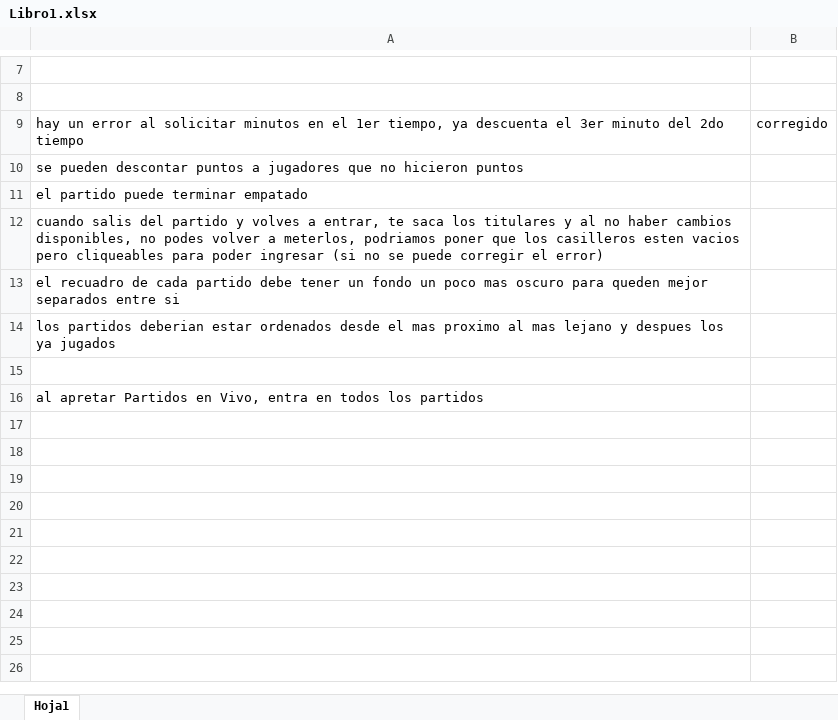
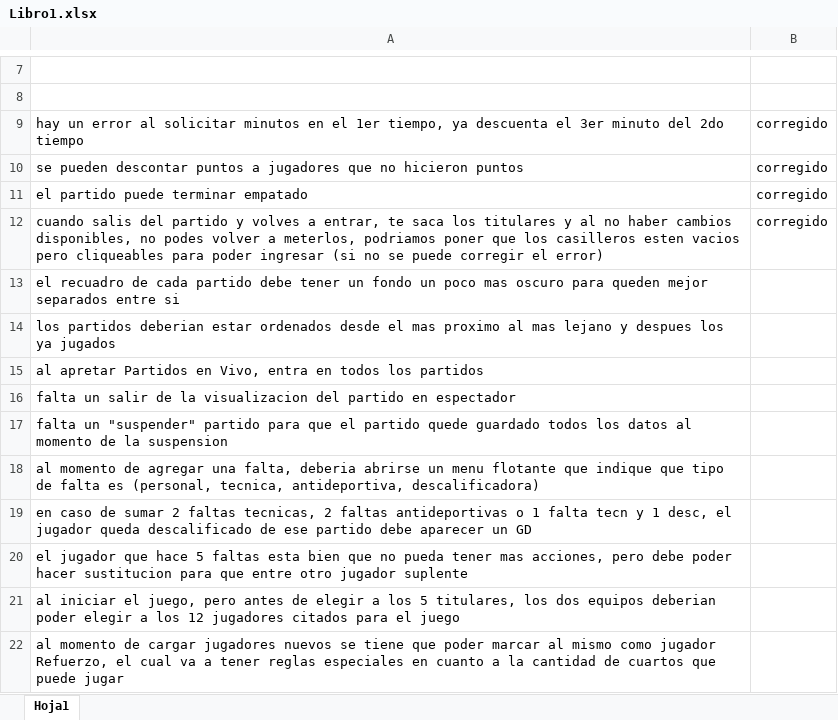
Before and after one commit to sebastianRavenna/BuzzerLive, an Excel workbook: Libro1.xlsx, sheet Hoja1, drawn as a sheet; only a part is shown, gaps mark what is left out; values as stored, in another font and other column widths than the file's, no borders; removed rows and columns are numbered as before the commit, all else as after; the diff names each change by its address in the sheet, - before the commit and + after, or states it on an @@ line.

```diff
--- a/Libro1.xlsx (sheet Hoja1)
+++ b/Libro1.xlsx (sheet Hoja1)
-B10:B12: (empty)
+B10:B12: corregido
-row 15: (empty)
+row 16: falta un salir de la visualizacion del partido en espectador
+row 17: falta un "suspender" partido para que el partido quede guardado todos los datos al momento de la suspension
+row 18: al momento de agregar una falta, deberia abrirse un menu flotante que indique que tipo de falta es (personal, tecnica, antideportiva, descalificadora)
+row 19: en caso de sumar 2 faltas tecnicas, 2 faltas antideportivas o 1 falta tecn y 1 desc, el jugador queda descalificado de ese partido debe aparecer un GD
+row 20: el jugador que hace 5 faltas esta bien que no pueda tener mas acciones, pero debe poder hacer sustitucion para que entre otro jugador suplente
+row 21: al iniciar el juego, pero antes de elegir a los 5 titulares, los dos equipos deberian poder elegir a los 12 jugadores citados para el juego
+row 22: al momento de cargar jugadores nuevos se tiene que poder marcar al mismo como jugador Refuerzo, el cual va a tener reglas especiales en cuanto a la cantidad de cuartos que puede jugar
```
Also changed, not shown: 13 other files.
